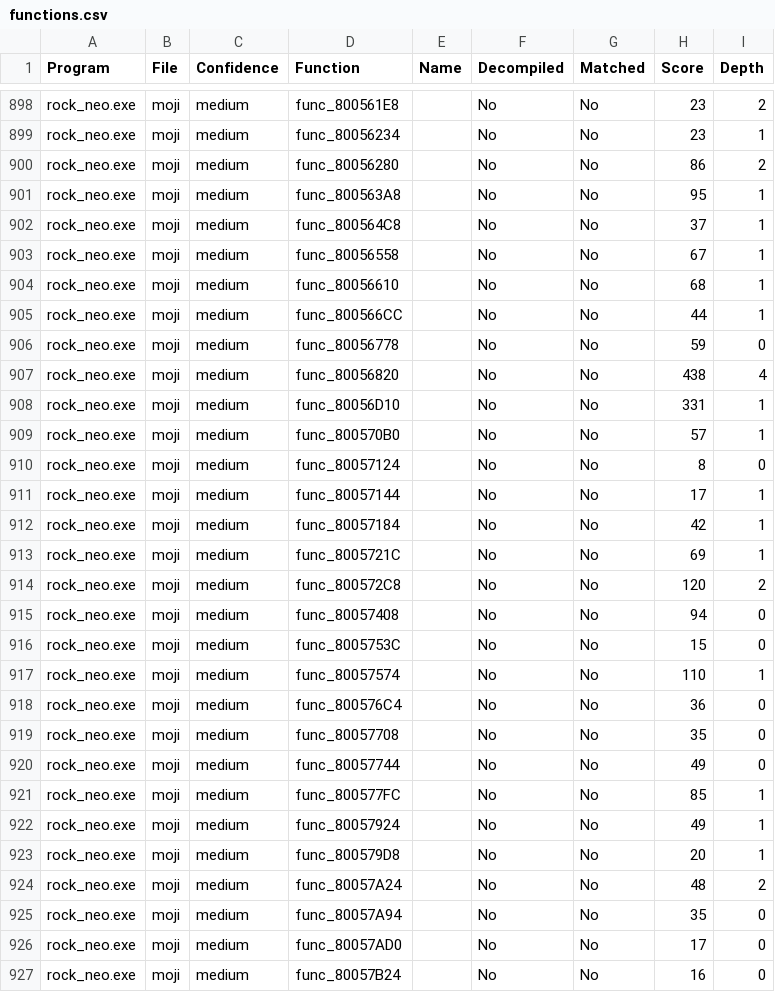
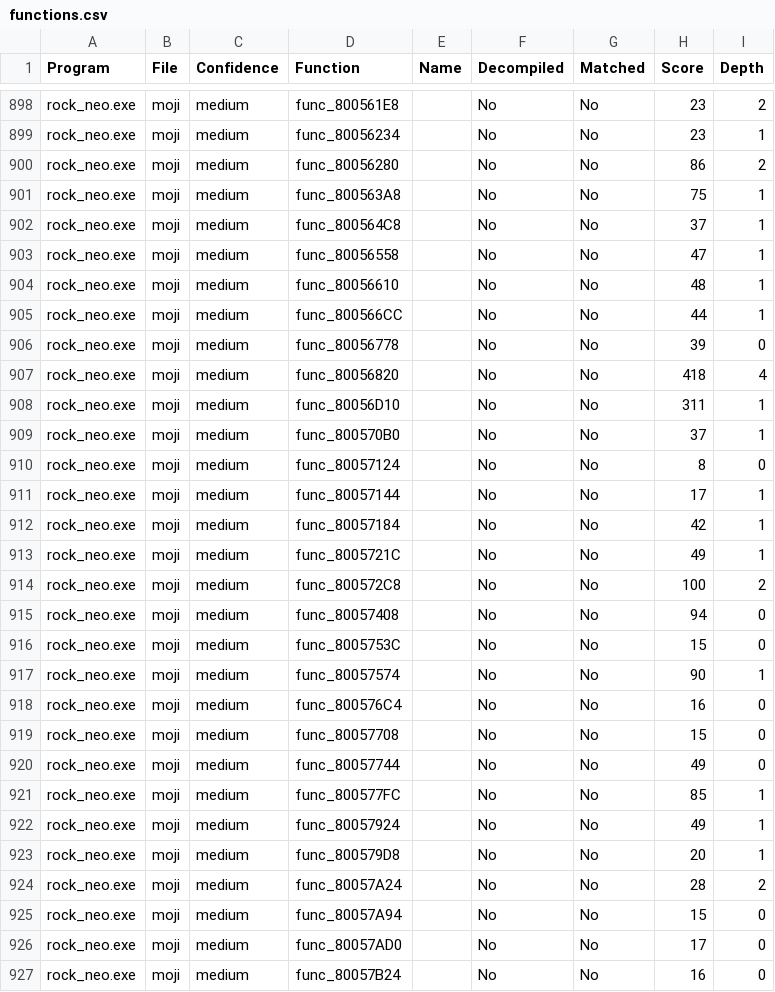
Before and after one commit to rickdgray/MegaManLegendsDecomp, a CSV file: functions.csv, drawn as a sheet; only a part is shown, gaps mark what is left out; the diff covers the shown part only.

Commit message:
move small data into each c file

```diff
--- a/functions.csv
+++ b/functions.csv
@@ -900,11 +900,11 @@ rock_neo.exe,moji,medium,func_80056234,,No,No,23,1
 rock_neo.exe,moji,medium,func_80056280,,No,No,86,2
-rock_neo.exe,moji,medium,func_800563A8,,No,No,95,1
+rock_neo.exe,moji,medium,func_800563A8,,No,No,75,1
 rock_neo.exe,moji,medium,func_800564C8,,No,No,37,1
-rock_neo.exe,moji,medium,func_80056558,,No,No,67,1
-rock_neo.exe,moji,medium,func_80056610,,No,No,68,1
+rock_neo.exe,moji,medium,func_80056558,,No,No,47,1
+rock_neo.exe,moji,medium,func_80056610,,No,No,48,1
 rock_neo.exe,moji,medium,func_800566CC,,No,No,44,1
-rock_neo.exe,moji,medium,func_80056778,,No,No,59,0
-rock_neo.exe,moji,medium,func_80056820,,No,No,438,4
-rock_neo.exe,moji,medium,func_80056D10,,No,No,331,1
-rock_neo.exe,moji,medium,func_800570B0,,No,No,57,1
+rock_neo.exe,moji,medium,func_80056778,,No,No,39,0
+rock_neo.exe,moji,medium,func_80056820,,No,No,418,4
+rock_neo.exe,moji,medium,func_80056D10,,No,No,311,1
+rock_neo.exe,moji,medium,func_800570B0,,No,No,37,1
 rock_neo.exe,moji,medium,func_80057124,,No,No,8,0
@@ -912,9 +912,9 @@ rock_neo.exe,moji,medium,func_80057144,,No,No,17,1
 rock_neo.exe,moji,medium,func_80057184,,No,No,42,1
-rock_neo.exe,moji,medium,func_8005721C,,No,No,69,1
-rock_neo.exe,moji,medium,func_800572C8,,No,No,120,2
+rock_neo.exe,moji,medium,func_8005721C,,No,No,49,1
+rock_neo.exe,moji,medium,func_800572C8,,No,No,100,2
 rock_neo.exe,moji,medium,func_80057408,,No,No,94,0
 rock_neo.exe,moji,medium,func_8005753C,,No,No,15,0
-rock_neo.exe,moji,medium,func_80057574,,No,No,110,1
-rock_neo.exe,moji,medium,func_800576C4,,No,No,36,0
-rock_neo.exe,moji,medium,func_80057708,,No,No,35,0
+rock_neo.exe,moji,medium,func_80057574,,No,No,90,1
+rock_neo.exe,moji,medium,func_800576C4,,No,No,16,0
+rock_neo.exe,moji,medium,func_80057708,,No,No,15,0
 rock_neo.exe,moji,medium,func_80057744,,No,No,49,0
@@ -923,4 +923,4 @@ rock_neo.exe,moji,medium,func_80057924,,No,No,49,1
 rock_neo.exe,moji,medium,func_800579D8,,No,No,20,1
-rock_neo.exe,moji,medium,func_80057A24,,No,No,48,2
-rock_neo.exe,moji,medium,func_80057A94,,No,No,35,0
+rock_neo.exe,moji,medium,func_80057A24,,No,No,28,2
+rock_neo.exe,moji,medium,func_80057A94,,No,No,15,0
 rock_neo.exe,moji,medium,func_80057AD0,,No,No,17,0
```
Also changed, not shown: 139 edited cells elsewhere in this file, 19 other files.
